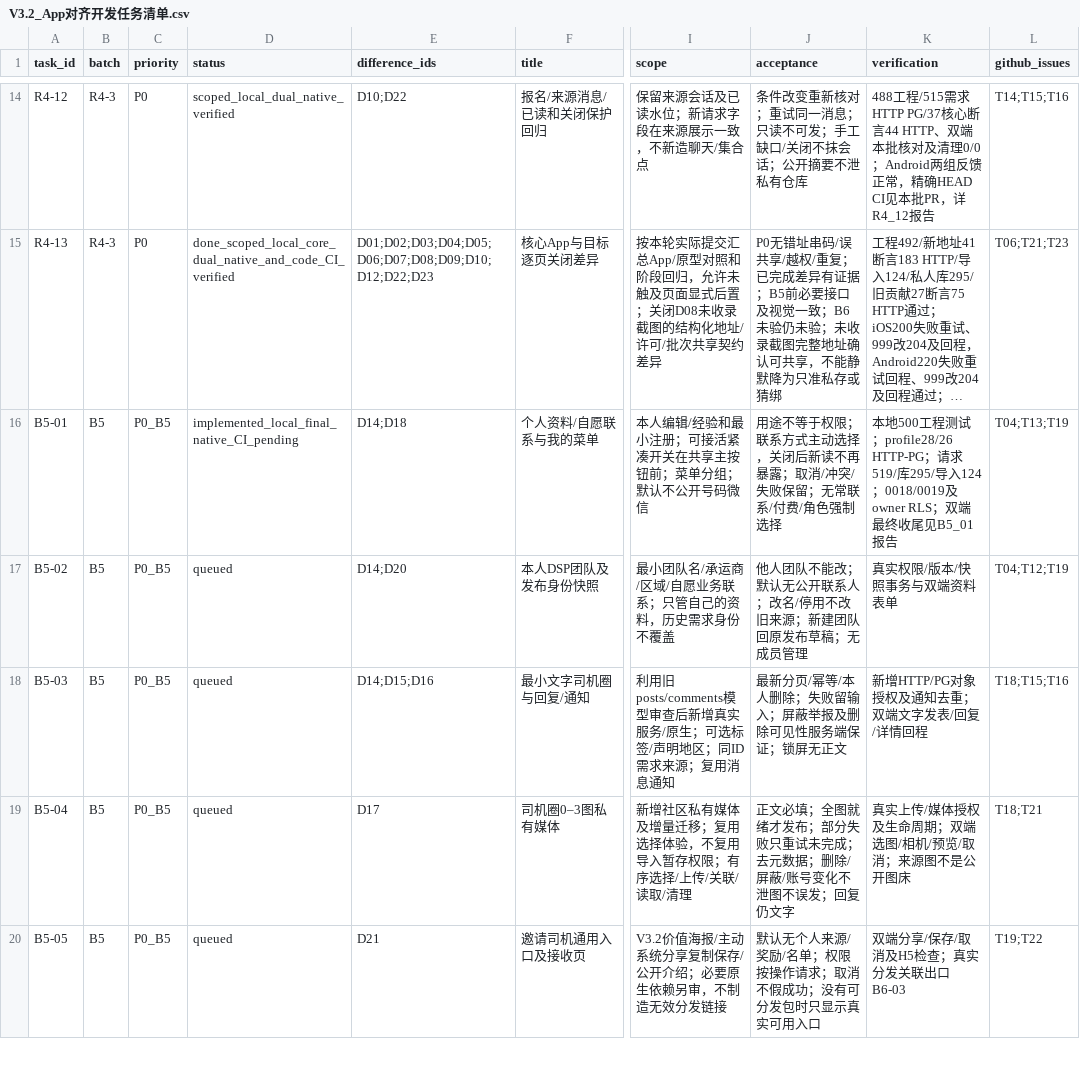
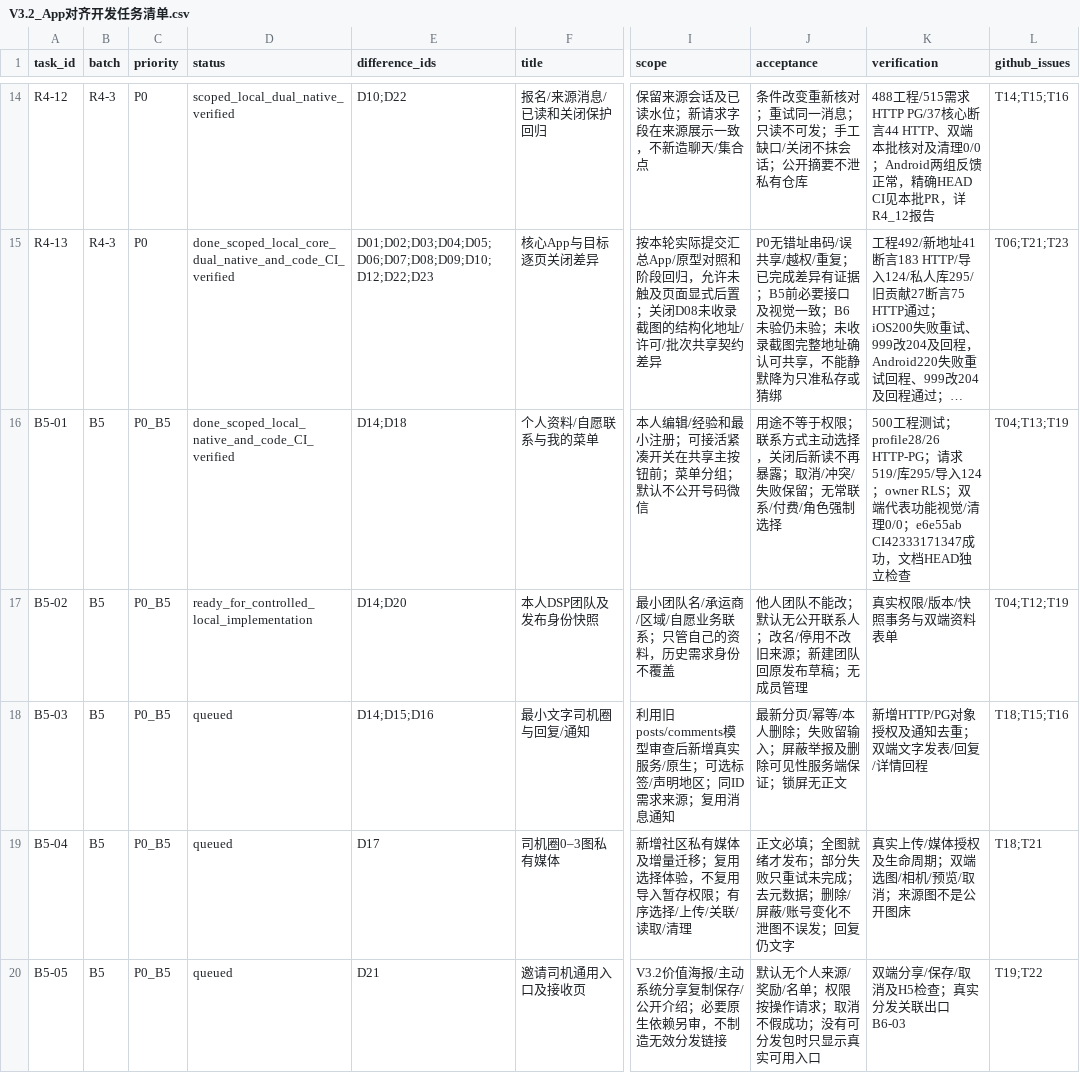
Before and after one commit to olly888/abasong, a CSV file: docs/technical/V3.2_App对齐开发任务清单.csv, drawn as a sheet; only a part is shown, gaps mark what is left out; long unchanged cells end in …; the diff names each change by its address in the sheet, - before the commit and + after, or states it on an @@ line.

Commit message:
docs: close B5-01 local profile acceptance and queue B5-02

```diff
--- a/docs/technical/V3.2_App对齐开发任务清单.csv
+++ b/docs/technical/V3.2_App对齐开发任务清单.csv
-D16 (status): implemented_local_final_native_CI_pending
+D16 (status): done_scoped_local_native_and_code_CI_verified
-K16 (verification): 本地500工程测试；profile28/26 HTTP-PG；请求519/库295/导入124；0018/0019及owner RLS；双端最终收尾见B5_01报告
+K16 (verification): 500工程测试；profile28/26 HTTP-PG；请求519/库295/导入124；owner RLS；双端代表功能视觉/清理0/0；e6e55ab CI42333171347成功，文档HEAD独立检查
-D17 (status): queued
+D17 (status): ready_for_controlled_local_implementation
```
Also changed, not shown: docs/technical/V3.2_代码差异清单.csv, 11 other files.
